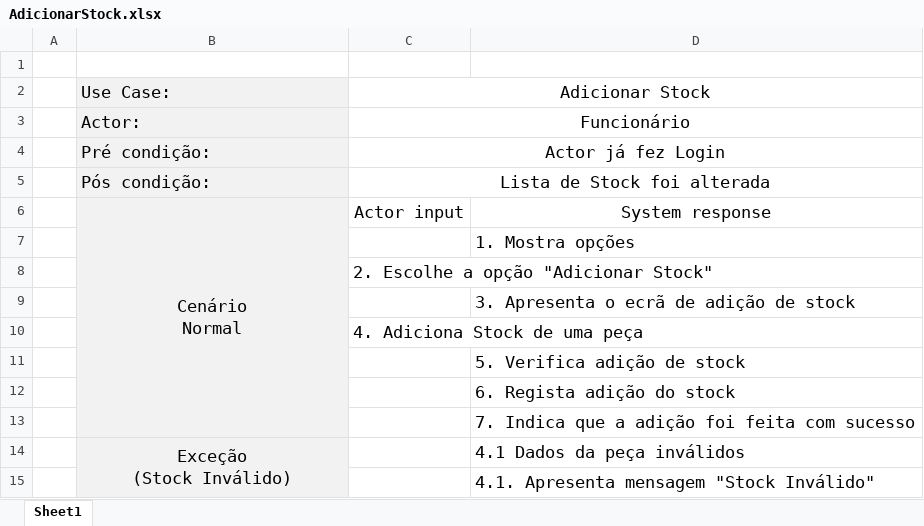
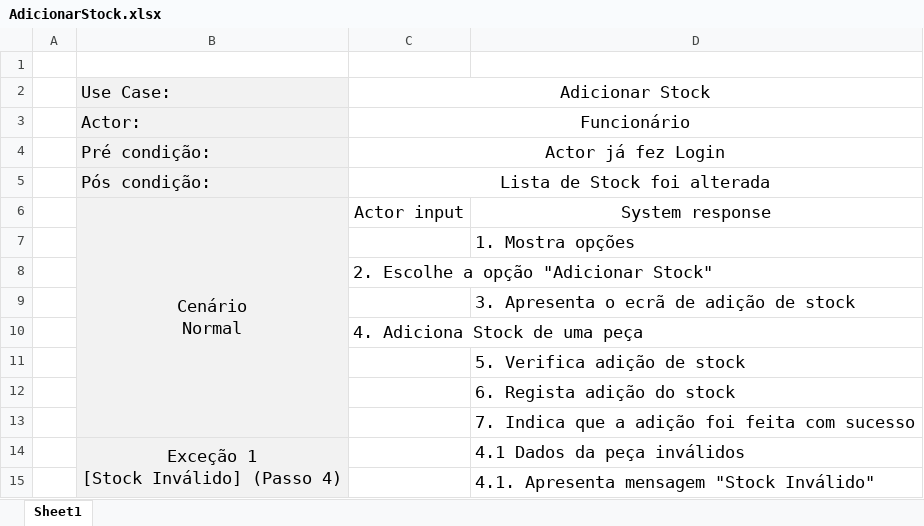
Before and after one commit to PedroCapa/DSS, an Excel workbook: Modelos UML/Descrição UseCases/AdicionarStock.xlsx, sheet Sheet1, drawn as a sheet; values as stored, in another font and other column widths than the file's, no borders; ↵ is a line break in a cell; the diff names each change by its address in the sheet, - before the commit and + after, or states it on an @@ line.

```diff
--- a/Modelos UML/Descrição UseCases/AdicionarStock.xlsx (sheet Sheet1)
+++ b/Modelos UML/Descrição UseCases/AdicionarStock.xlsx (sheet Sheet1)
-B14: Exceção ↵ (Stock Inválido)
+B14: Exceção 1 ↵ [Stock Inválido] (Passo 4)
```
Also changed, not shown: Modelos UML/Descrição UseCases/CarroPronto.xlsx, Modelos UML/Descrição UseCases/EscolherEspecificacoes.xlsx, 7 other files.
